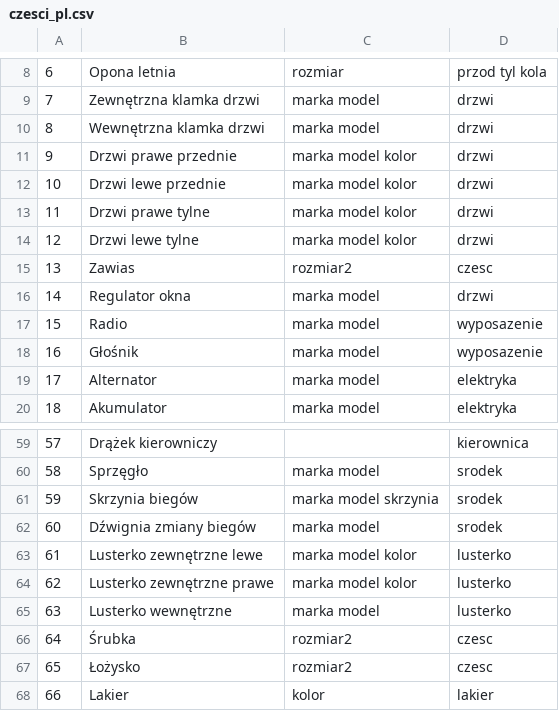
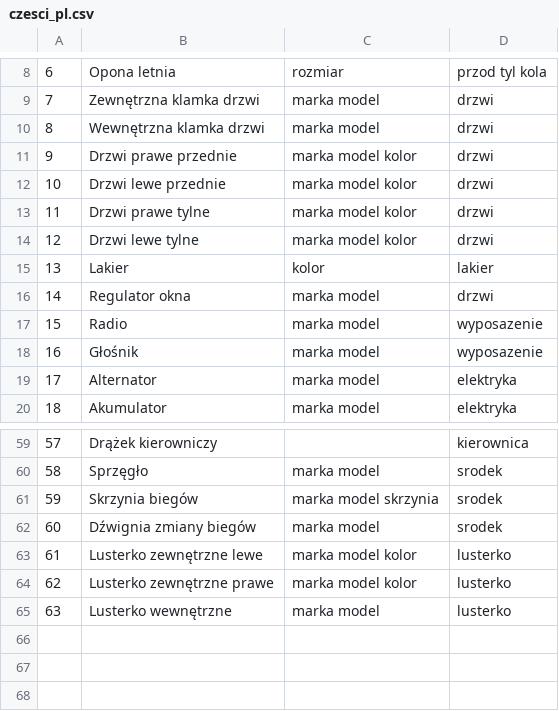
Before and after one commit to knaimadd/BazyDanychKuby, a CSV file: wypełnianie/inputs/czesci_pl.csv, drawn as a sheet; only a part is shown, gaps mark what is left out.

```diff
--- a/wypełnianie/inputs/czesci_pl.csv
+++ b/wypełnianie/inputs/czesci_pl.csv
@@ -14,3 +14,3 @@
 12,Drzwi lewe tylne,marka model kolor,drzwi
-13,Zawias,rozmiar2,czesc
+13,Lakier, kolor,lakier
 14,Regulator okna,marka model,drzwi
@@ -65,4 +65 @@
 63,Lusterko wewnętrzne,marka model,lusterko
-64,Śrubka, rozmiar2,czesc
-65,Łożysko, rozmiar2,czesc
-66,Lakier, kolor,lakier
```
Also changed, not shown: 3 other files.
